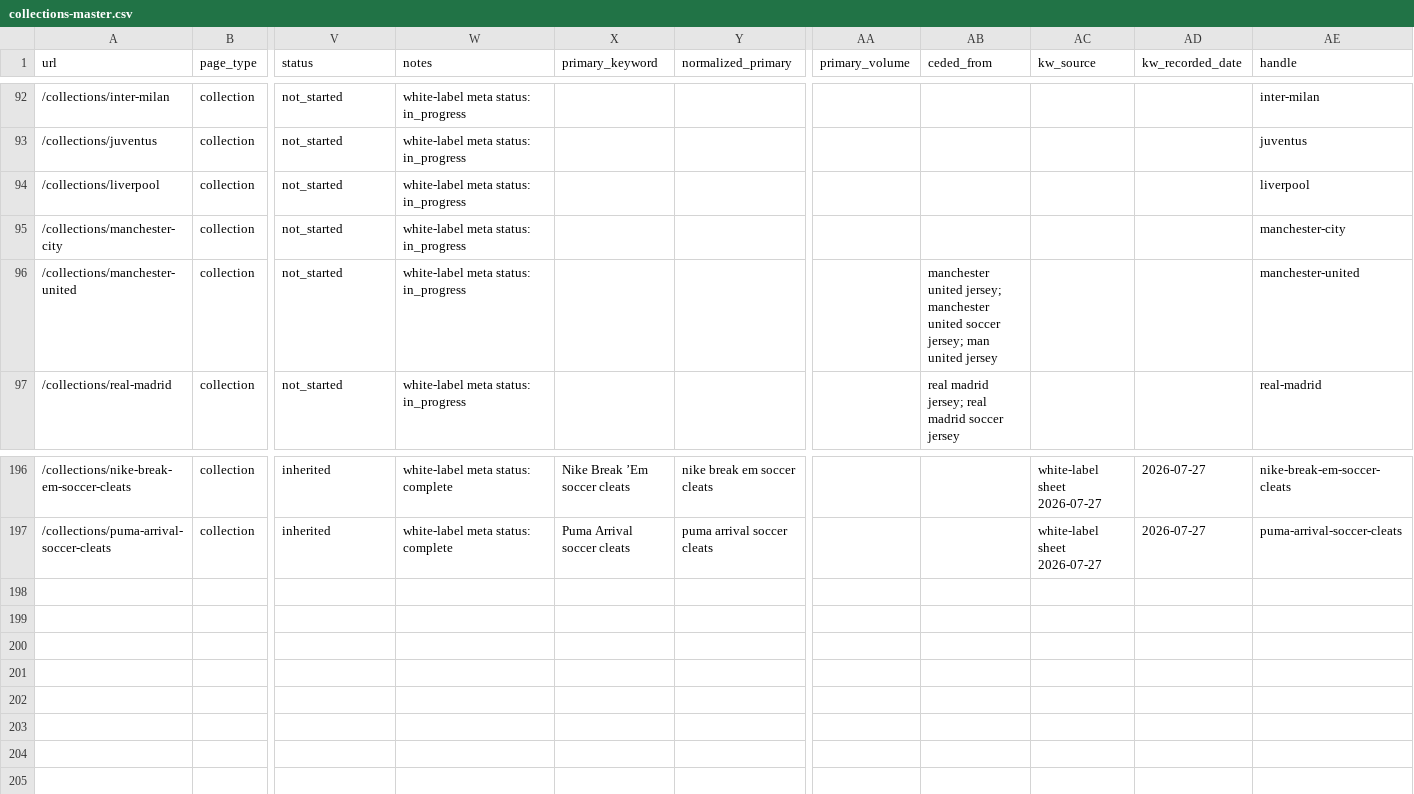
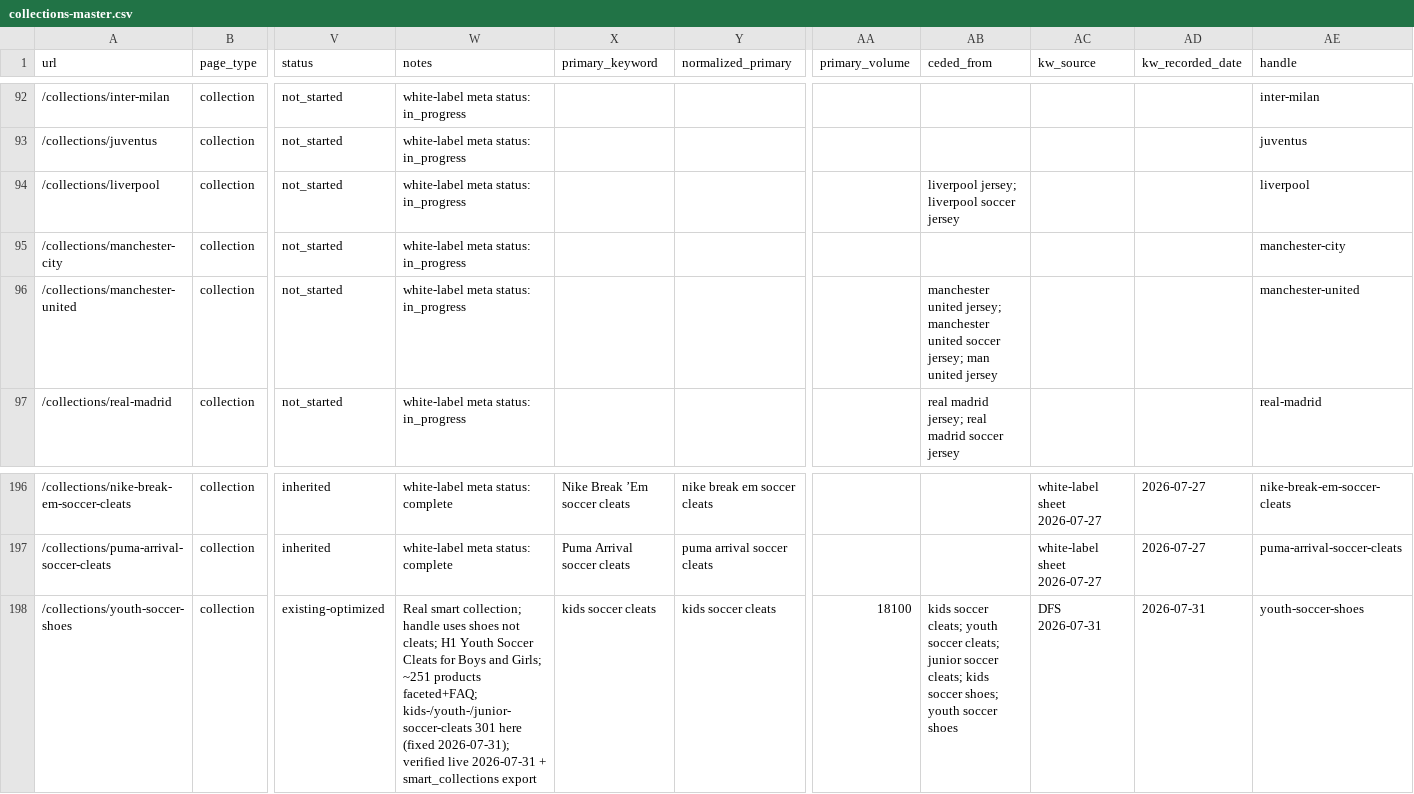
Before and after one commit to 7Rock-Team/prosoccer-seo, a CSV file: deliverables/tracking/collections-master.csv, drawn as a sheet; only a part is shown, gaps mark what is left out; rows hold the shown columns only; the diff names each change by its address in the sheet, - before the commit and + after, or states it on an @@ line.

Commit message:
Reverse kids-cleats finding: collection exists at /collections/youth-soccer-shoes; cede it, derive ceded-terms.csv, log root-cause process changes

```diff
--- a/deliverables/tracking/collections-master.csv
+++ b/deliverables/tracking/collections-master.csv
-AB94 (ceded_from): (empty)
+AB94 (ceded_from): liverpool jersey; liverpool soccer jersey
+row 198: /collections/youth-soccer-shoes | collection | existing-optimized | Real smart collection; handle uses shoes not cleats; H1 Youth Soccer Cleats for Boys and Girls; ~251 products faceted+FAQ; kids-/youth-/junior-soccer-cleats 301 here (fixed 2026-07-31); verified live 2026-07-31 + smart_collections export | kids soccer cleats | kids soccer cleats | 18100 | kids soccer cleats; youth soccer cleats; junior soccer cleats; kids soccer shoes; youth soccer shoes | DFS 2026-07-31 | 2026-07-31 | youth-soccer-shoes
```
Also changed, not shown: deliverables/tracking/ceded-terms.csv, 3 other files.
